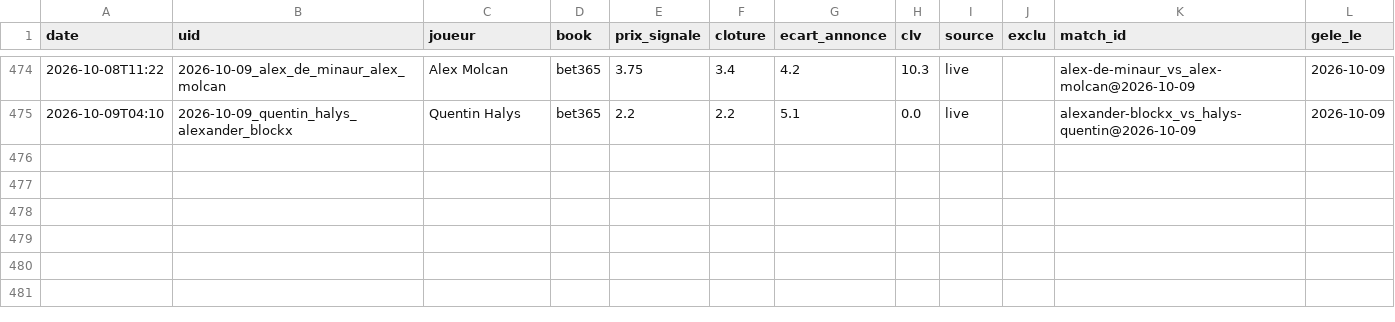
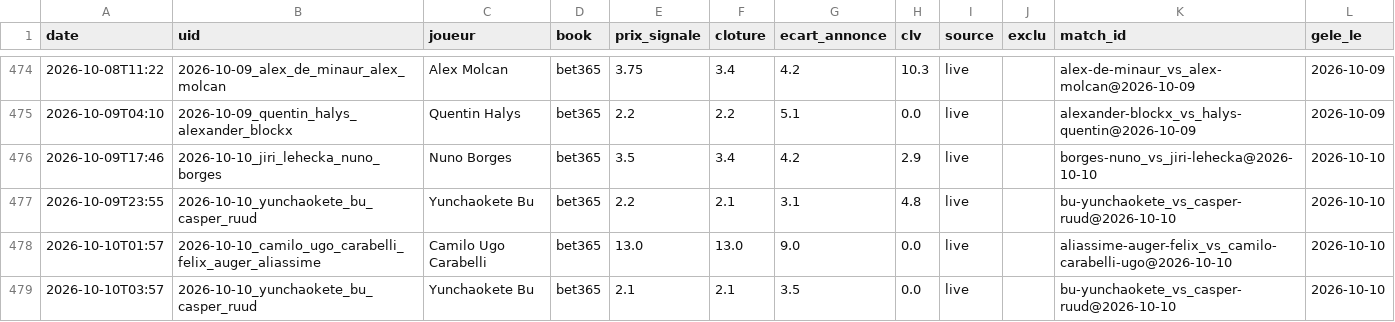
Before and after one commit to Lucas987987/Tennis-edge, a CSV file: canal_clv_detail.csv, drawn as a sheet; only a part is shown, gaps mark what is left out; the diff names each change by its address in the sheet, - before the commit and + after, or states it on an @@ line.

```diff
--- a/canal_clv_detail.csv
+++ b/canal_clv_detail.csv
+row 476: 2026-10-09T17:46 | 2026-10-10_jiri_lehecka_nuno_borges | Nuno Borges | bet365 | 3.5 | 3.4 | 4.2 | 2.9 | live |  | borges-nuno_vs_jiri-lehecka@2026-10-10 | 2026-10-10
+row 477: 2026-10-09T23:55 | 2026-10-10_yunchaokete_bu_casper_ruud | Yunchaokete Bu | bet365 | 2.2 | 2.1 | 3.1 | 4.8 | live |  | bu-yunchaokete_vs_casper-ruud@2026-10-10 | 2026-10-10
+row 478: 2026-10-10T01:57 | 2026-10-10_camilo_ugo_carabelli_felix_auger_aliassime | Camilo Ugo Carabelli | bet365 | 13.0 | 13.0 | 9.0 | 0.0 | live |  | aliassime-auger-felix_vs_camilo-carabelli-ugo@2026-10-10 | 2026-10-10
+row 479: 2026-10-10T03:57 | 2026-10-10_yunchaokete_bu_casper_ruud | Yunchaokete Bu | bet365 | 2.1 | 2.1 | 3.5 | 0.0 | live |  | bu-yunchaokete_vs_casper-ruud@2026-10-10 | 2026-10-10
```
Also changed, not shown: moves_detail.csv, moves_detail_hist.csv, 6 other files.
